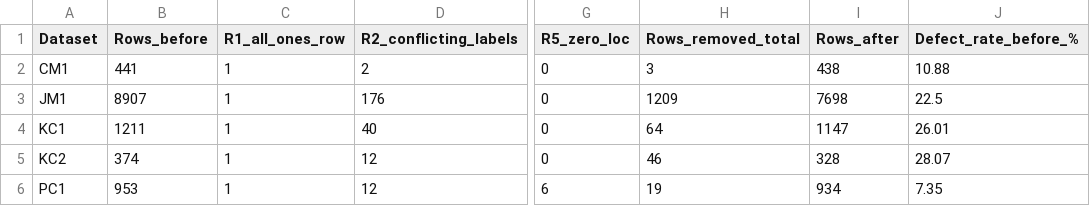
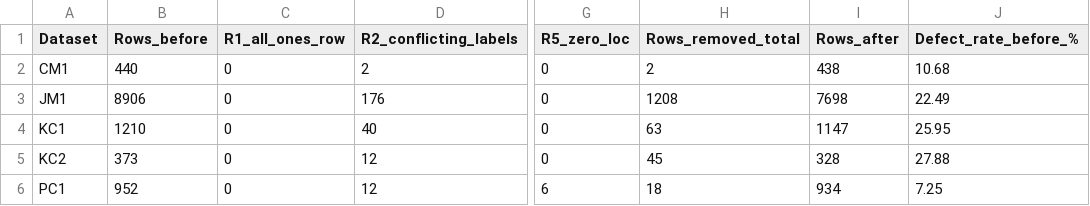
Before and after one commit to kanchanade/datascience-thesis, a CSV file: experiments/results/cleaning_log.csv, drawn as a sheet; only a part is shown, gaps mark what is left out; the diff names each change by its address in the sheet, - before the commit and + after, or states it on an @@ line.

```diff
--- a/experiments/results/cleaning_log.csv
+++ b/experiments/results/cleaning_log.csv
-B2 (Rows_before): 441
+B2 (Rows_before): 440
-C2:C6 (R1_all_ones_row): 1
+C2:C6 (R1_all_ones_row): 0
-H2 (Rows_removed_total): 3
+H2 (Rows_removed_total): 2
-J2 (Defect_rate_before_%): 10.88
+J2 (Defect_rate_before_%): 10.68
-B3 (Rows_before): 8907
+B3 (Rows_before): 8906
-H3 (Rows_removed_total): 1209
+H3 (Rows_removed_total): 1208
-J3 (Defect_rate_before_%): 22.5
+J3 (Defect_rate_before_%): 22.49
-B4 (Rows_before): 1211
+B4 (Rows_before): 1210
-H4 (Rows_removed_total): 64
+H4 (Rows_removed_total): 63
-J4 (Defect_rate_before_%): 26.01
+J4 (Defect_rate_before_%): 25.95
-B5 (Rows_before): 374
+B5 (Rows_before): 373
-H5 (Rows_removed_total): 46
+H5 (Rows_removed_total): 45
-J5 (Defect_rate_before_%): 28.07
+J5 (Defect_rate_before_%): 27.88
-B6 (Rows_before): 953
+B6 (Rows_before): 952
-H6 (Rows_removed_total): 19
+H6 (Rows_removed_total): 18
-J6 (Defect_rate_before_%): 7.35
+J6 (Defect_rate_before_%): 7.25
```
Also changed, not shown: data/processed/cleaning_log.csv, 13 other files.
